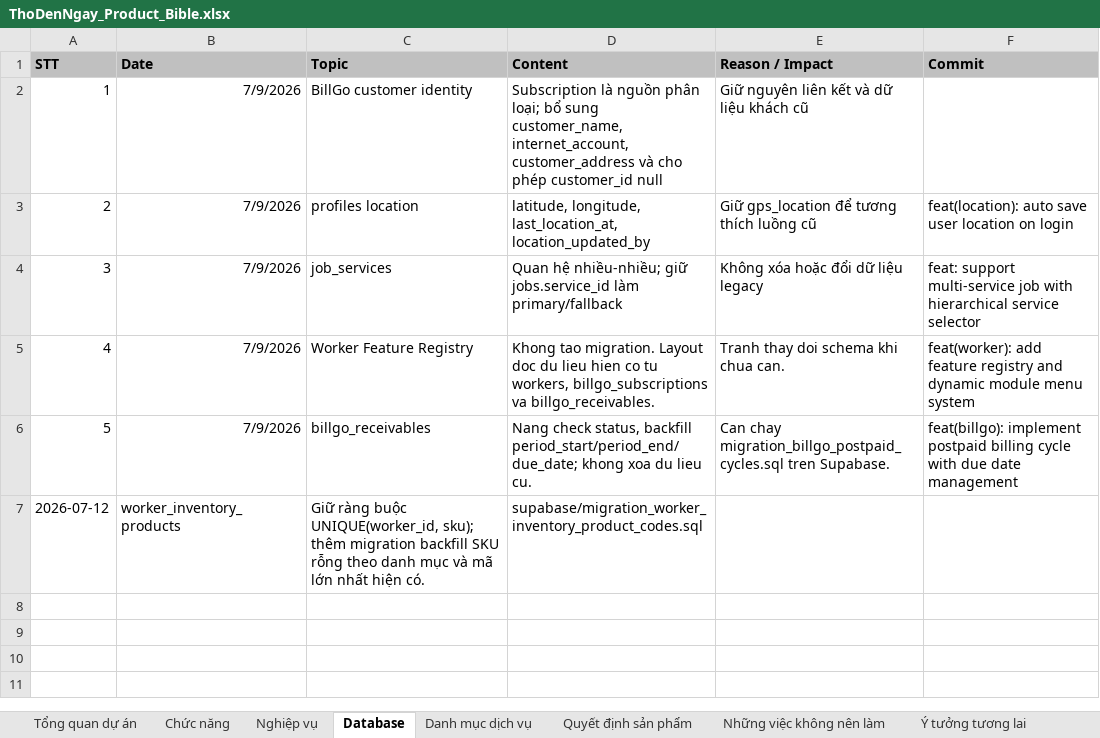
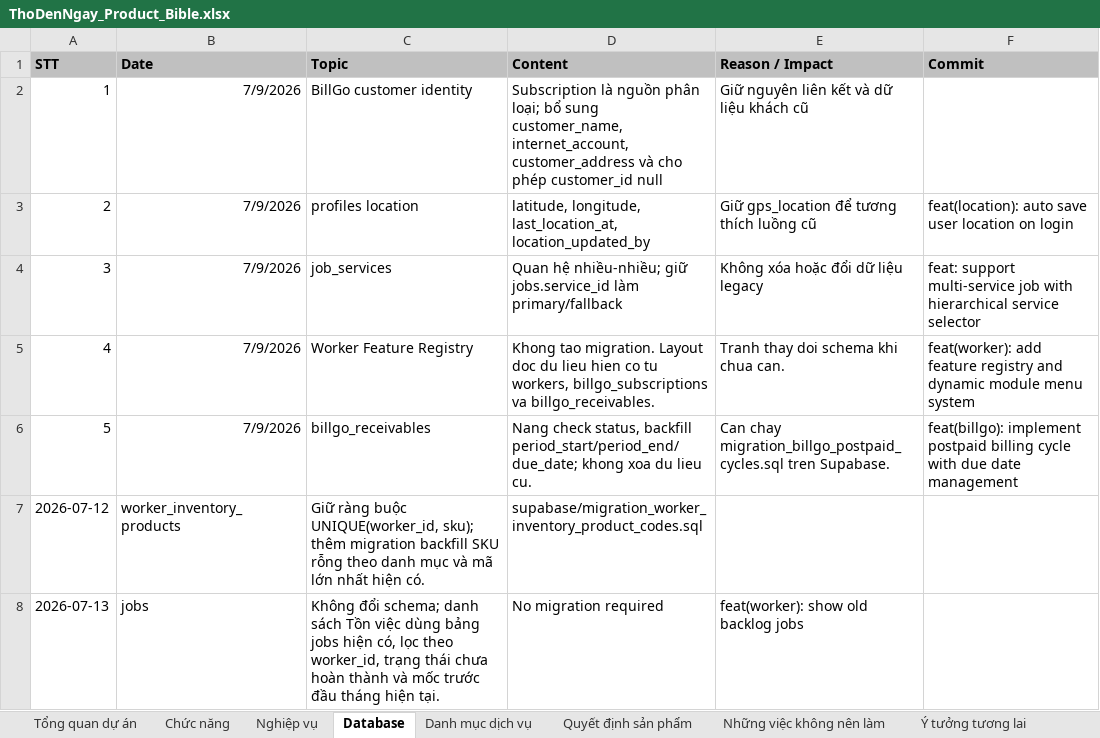
Before and after one commit to hoaitv86/thodenngay, an Excel workbook: ThoDenNgay_Product_Bible.xlsx, sheet Database, drawn as a sheet; values as stored, in another font and other column widths than the file's, no borders; the diff names each change by its address in the sheet, - before the commit and + after, or states it on an @@ line.

Commit message:
feat(worker): show old backlog jobs

```diff
--- a/ThoDenNgay_Product_Bible.xlsx (sheet Database)
+++ b/ThoDenNgay_Product_Bible.xlsx (sheet Database)
+row 8: 2026-07-13 | jobs | Không đổi schema; danh sách Tồn việc dùng bảng jobs hiện có, lọc theo worker_id, trạng thái chưa hoàn thành và mốc trước đầu tháng hiện tại. | No migration required | feat(worker): show old backlog jobs
```
Also changed, not shown: sheet Chức năng, sheet Quyết định sản phẩm, sheet Nghiệp vụ, sheet Nhật ký phát triển, ThoDenNgay_Project_Manager.xlsx, 6 other files.
